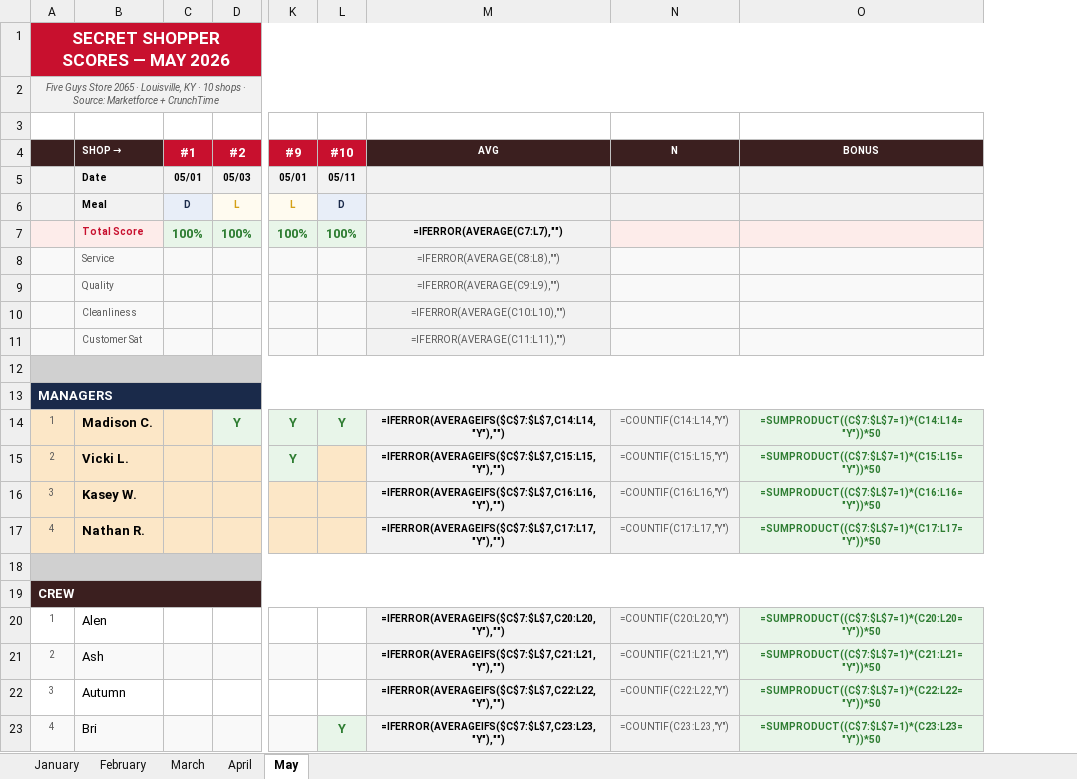
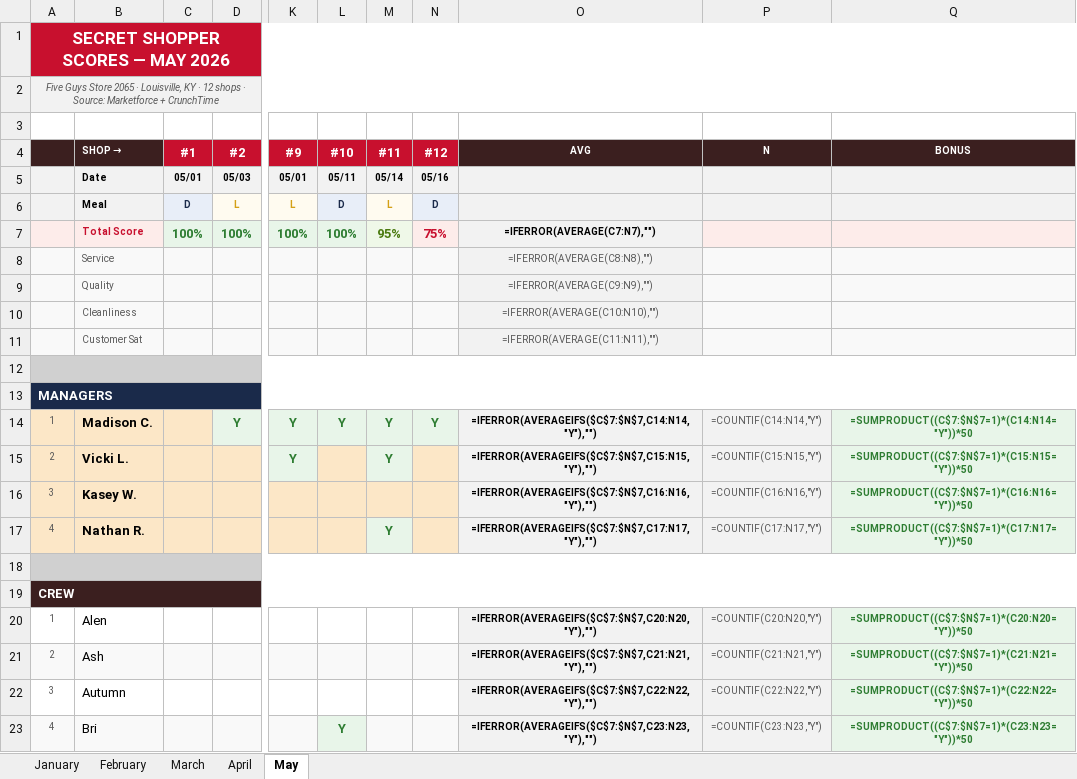
Before and after one commit to bobbycline2000/fiveguys-dashboard, an Excel workbook: Shop_Tracker_2065_2026.xlsx, sheet May, drawn as a sheet; only a part is shown, gaps mark what is left out; values as stored, in another font and other column widths than the file's, no borders; formulas without a stored value are shown as written; addresses are those after the commit; the diff covers the shown part only; the diff names each change by its address in the sheet, - before the commit and + after, or states it on an @@ line.

```diff
--- a/Shop_Tracker_2065_2026.xlsx (sheet May)
+++ b/Shop_Tracker_2065_2026.xlsx (sheet May)
+column M (#11), rows 5-17: 05/14 | L | 95% |  |  |  |  |  |  | Y | Y |  | Y
+column N (#12), rows 5-14: 05/16 | D | 75% |  |  |  |  |  |  | Y
-A2: …KY · 10 shops ·…
+A2: …KY · 12 shops ·…
-O7 (AVG): =IFERROR(AVERAGE(C7:L7),"")
+O7 (AVG): =IFERROR(AVERAGE(C7:N7),"")
-O8 (AVG): =IFERROR(AVERAGE(C8:L8),"")
+O8 (AVG): =IFERROR(AVERAGE(C8:N8),"")
-O9 (AVG): =IFERROR(AVERAGE(C9:L9),"")
+O9 (AVG): =IFERROR(AVERAGE(C9:N9),"")
-O10 (AVG): =IFERROR(AVERAGE(C10:L10),"")
+O10 (AVG): =IFERROR(AVERAGE(C10:N10),"")
-O11 (AVG): =IFERROR(AVERAGE(C11:L11),"")
+O11 (AVG): =IFERROR(AVERAGE(C11:N11),"")
-O14 (AVG): =IFERROR(AVERAGEIFS($C$7:$L$7,C14:L14,"Y"),"")
+O14 (AVG): =IFERROR(AVERAGEIFS($C$7:$N$7,C14:N14,"Y"),"")
-P14 (N): =COUNTIF(C14:L14,"Y")
+P14 (N): =COUNTIF(C14:N14,"Y")
-Q14 (BONUS): =SUMPRODUCT((C$7:$L$7=1)*(C14:L14="Y"))*50
+Q14 (BONUS): =SUMPRODUCT((C$7:$N$7=1)*(C14:N14="Y"))*50
-O15 (AVG): =IFERROR(AVERAGEIFS($C$7:$L$7,C15:L15,"Y"),"")
+O15 (AVG): =IFERROR(AVERAGEIFS($C$7:$N$7,C15:N15,"Y"),"")
-P15 (N): =COUNTIF(C15:L15,"Y")
+P15 (N): =COUNTIF(C15:N15,"Y")
-Q15 (BONUS): =SUMPRODUCT((C$7:$L$7=1)*(C15:L15="Y"))*50
+Q15 (BONUS): =SUMPRODUCT((C$7:$N$7=1)*(C15:N15="Y"))*50
-O16 (AVG): =IFERROR(AVERAGEIFS($C$7:$L$7,C16:L16,"Y"),"")
+O16 (AVG): =IFERROR(AVERAGEIFS($C$7:$N$7,C16:N16,"Y"),"")
-P16 (N): =COUNTIF(C16:L16,"Y")
+P16 (N): =COUNTIF(C16:N16,"Y")
-Q16 (BONUS): =SUMPRODUCT((C$7:$L$7=1)*(C16:L16="Y"))*50
+Q16 (BONUS): =SUMPRODUCT((C$7:$N$7=1)*(C16:N16="Y"))*50
-O17 (AVG): =IFERROR(AVERAGEIFS($C$7:$L$7,C17:L17,"Y"),"")
+O17 (AVG): =IFERROR(AVERAGEIFS($C$7:$N$7,C17:N17,"Y"),"")
-P17 (N): =COUNTIF(C17:L17,"Y")
+P17 (N): =COUNTIF(C17:N17,"Y")
-Q17 (BONUS): =SUMPRODUCT((C$7:$L$7=1)*(C17:L17="Y"))*50
+Q17 (BONUS): =SUMPRODUCT((C$7:$N$7=1)*(C17:N17="Y"))*50
-O20 (AVG): =IFERROR(AVERAGEIFS($C$7:$L$7,C20:L20,"Y"),"")
+O20 (AVG): =IFERROR(AVERAGEIFS($C$7:$N$7,C20:N20,"Y"),"")
-P20 (N): =COUNTIF(C20:L20,"Y")
+P20 (N): =COUNTIF(C20:N20,"Y")
-Q20 (BONUS): =SUMPRODUCT((C$7:$L$7=1)*(C20:L20="Y"))*50
+Q20 (BONUS): =SUMPRODUCT((C$7:$N$7=1)*(C20:N20="Y"))*50
-O21 (AVG): =IFERROR(AVERAGEIFS($C$7:$L$7,C21:L21,"Y"),"")
+O21 (AVG): =IFERROR(AVERAGEIFS($C$7:$N$7,C21:N21,"Y"),"")
-P21 (N): =COUNTIF(C21:L21,"Y")
+P21 (N): =COUNTIF(C21:N21,"Y")
-Q21 (BONUS): =SUMPRODUCT((C$7:$L$7=1)*(C21:L21="Y"))*50
+Q21 (BONUS): =SUMPRODUCT((C$7:$N$7=1)*(C21:N21="Y"))*50
-O22 (AVG): =IFERROR(AVERAGEIFS($C$7:$L$7,C22:L22,"Y"),"")
+O22 (AVG): =IFERROR(AVERAGEIFS($C$7:$N$7,C22:N22,"Y"),"")
-P22 (N): =COUNTIF(C22:L22,"Y")
+P22 (N): =COUNTIF(C22:N22,"Y")
-Q22 (BONUS): =SUMPRODUCT((C$7:$L$7=1)*(C22:L22="Y"))*50
+Q22 (BONUS): =SUMPRODUCT((C$7:$N$7=1)*(C22:N22="Y"))*50
-O23 (AVG): =IFERROR(AVERAGEIFS($C$7:$L$7,C23:L23,"Y"),"")
+O23 (AVG): =IFERROR(AVERAGEIFS($C$7:$N$7,C23:N23,"Y"),"")
-P23 (N): =COUNTIF(C23:L23,"Y")
+P23 (N): =COUNTIF(C23:N23,"Y")
-Q23 (BONUS): =SUMPRODUCT((C$7:$L$7=1)*(C23:L23="Y"))*50
+Q23 (BONUS): =SUMPRODUCT((C$7:$N$7=1)*(C23:N23="Y"))*50
```
Also changed, not shown: 47 edited cells elsewhere in this sheet, 17 other files.
